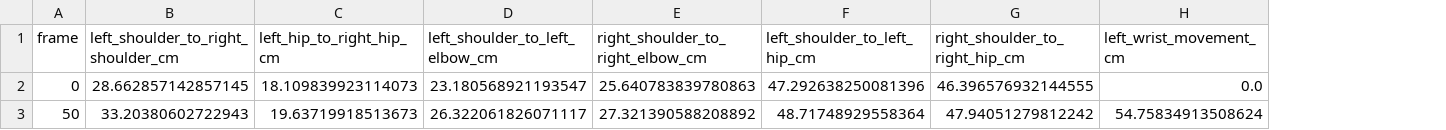
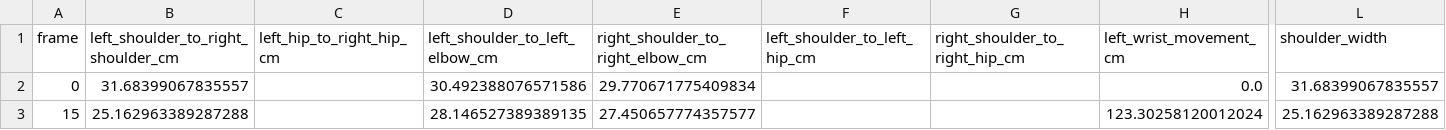
Before and after one commit to nipulyansith/joint-tracking-comparison, a CSV file: output/yolo_distances.csv, drawn as a sheet; only a part is shown, gaps mark what is left out; removed rows and columns are numbered as before the commit, all else as after; rows hold the shown columns only; the diff names each change by its address in the sheet, - before the commit and + after, or states it on an @@ line.

```diff
--- a/output/yolo_distances.csv
+++ b/output/yolo_distances.csv
+column L (shoulder_width), row 2: 31.68399067835557
-B2: 28.662857142857145
+B2: 31.68399067835557
-C2 (left_hip_to_right_hip_cm): 18.109839923114073
+C2 (left_hip_to_right_hip_cm): (empty)
-D2 (left_shoulder_to_left_elbow_cm): 23.180568921193547
+D2 (left_shoulder_to_left_elbow_cm): 30.492388076571586
-E2 (right_shoulder_to_right_elbow_cm): 25.640783839780863
+E2 (right_shoulder_to_right_elbow_cm): 29.770671775409834
-F2 (left_shoulder_to_left_hip_cm): 47.292638250081396
+F2 (left_shoulder_to_left_hip_cm): (empty)
-G2 (right_shoulder_to_right_hip_cm): 46.396576932144555
+G2 (right_shoulder_to_right_hip_cm): (empty)
-row 3: 50 | 33.20380602722943 | 19.63719918513673 | 26.322061826071117 | 27.321390588208892 | 48.71748929558364 | 47.94051279812242 | 54.75834913508624
+row 3: 15 | 25.162963389287288 |  | 28.146527389389135 | 27.450657774357577 |  |  | 123.30258120012024 | 25.162963389287288
```
Also changed, not shown: ground_truth_distances.csv, joints_coordinates_test.csv, 18 other files.
